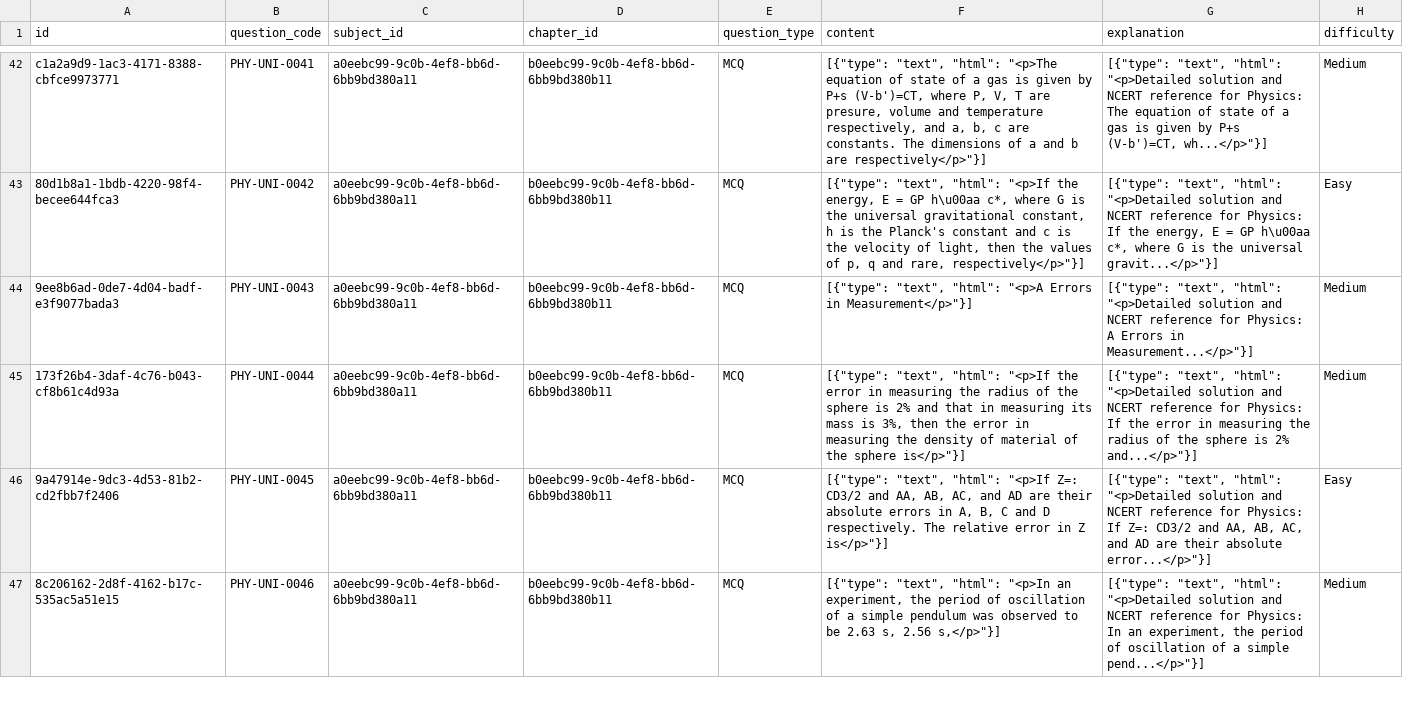
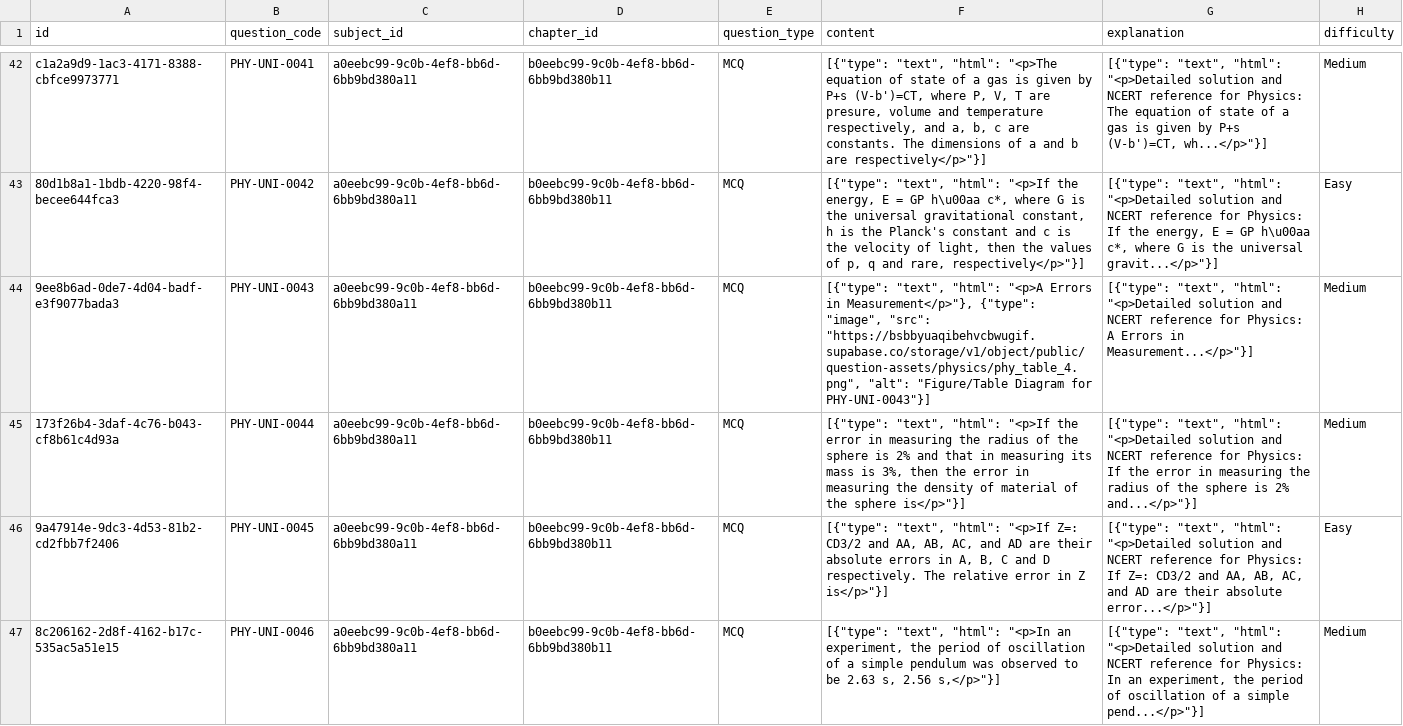
Before and after one commit to AllenUweS/Edu_forge, a CSV file: physics_questions.csv, drawn as a sheet; only a part is shown, gaps mark what is left out; the diff covers the shown part only; the diff names each change by its address in the sheet, - before the commit and + after, or states it on an @@ line.

```diff
--- a/physics_questions.csv
+++ b/physics_questions.csv
-F44 (content): …Errors in Measurement</p>"}]
+F44 (content): …Errors in Measurement</p>"}, {"type": "image", "src": "https://bsbbyuaqibehvcbwugif.supabase.co/storage/v1/object/public/question-assets/physics/phy_table_4.png", "alt": "Figure/Table Diagram for PHY-UNI-0043"}]
```
Also changed, not shown: 21 edited cells elsewhere in this file, bio_questions.csv, chemistry_questions.csv, 9 other files.
